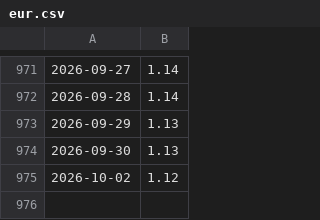
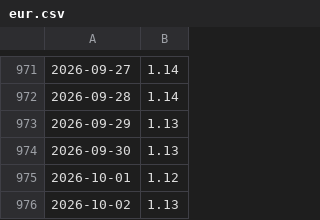
Before and after one commit to ifxquantbot/edge-data, a CSV file: data/eur.csv, drawn as a sheet; only a part is shown, gaps mark what is left out.

```diff
--- a/data/eur.csv
+++ b/data/eur.csv
@@ -974,2 +974,3 @@
 2026-09-30,1.13
-2026-10-02,1.12
+2026-10-01,1.12
+2026-10-02,1.13
```
Also changed, not shown: data/btc.csv, data/ndx.csv, 7 other files.
